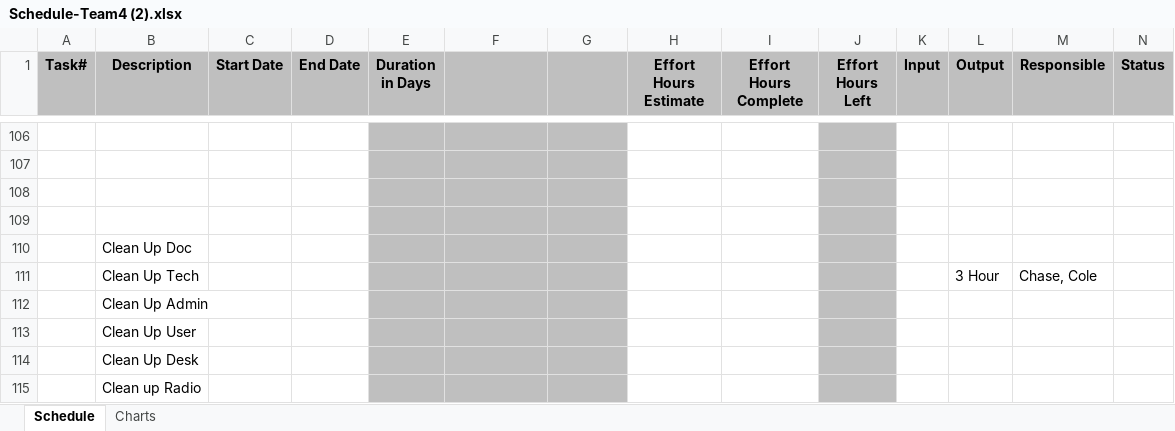
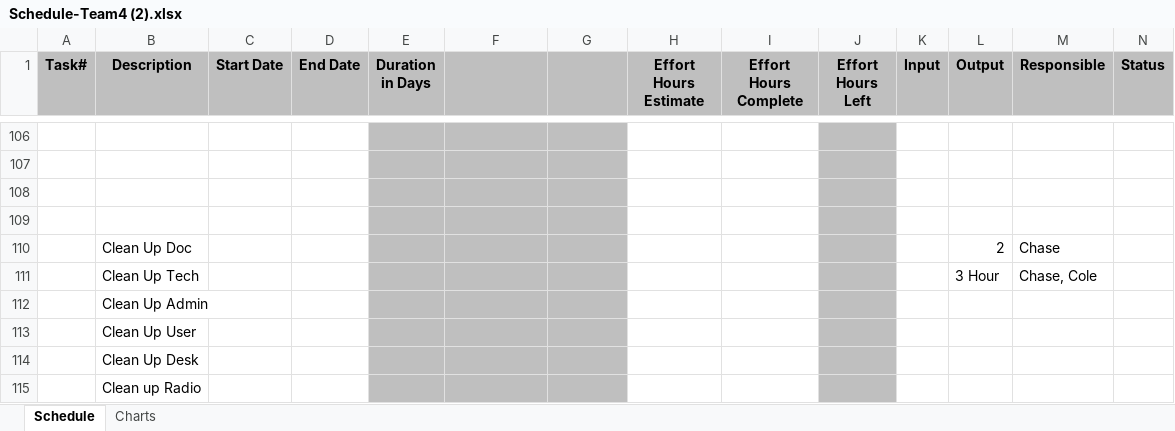
Before and after one commit to Revelmonger/Team4Project, an Excel workbook: Scheduling/Schedule/Schedule-Team4 (2).xlsx, sheet Schedule, drawn as a sheet; only a part is shown, gaps mark what is left out; values as stored, in another font and other column widths than the file's, no borders; removed rows and columns are numbered as before the commit, all else as after; the diff names each change by its address in the sheet, - before the commit and + after, or states it on an @@ line.

Commit message:
Update Schedule-Team4 (2).xlsx

```diff
--- a/Scheduling/Schedule/Schedule-Team4 (2).xlsx (sheet Schedule)
+++ b/Scheduling/Schedule/Schedule-Team4 (2).xlsx (sheet Schedule)
-row 110:  | Clean Up Doc
+row 110:  | Clean Up Doc |  |  |  |  |  |  |  |  |  | 2 | Chase
```
